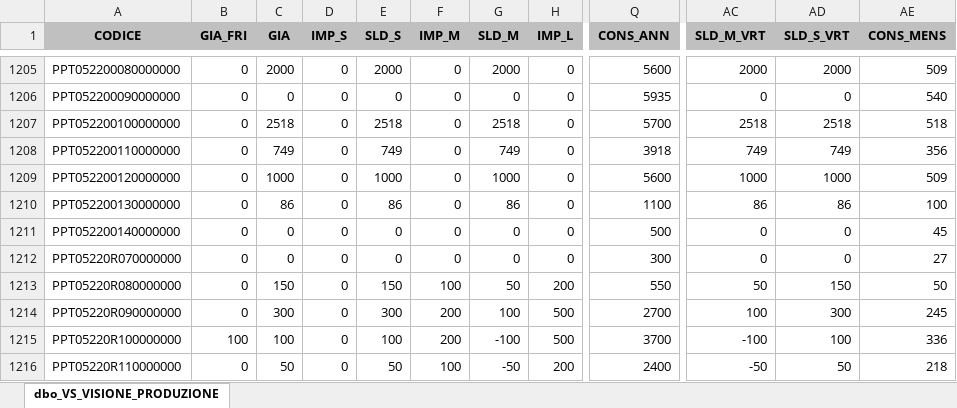
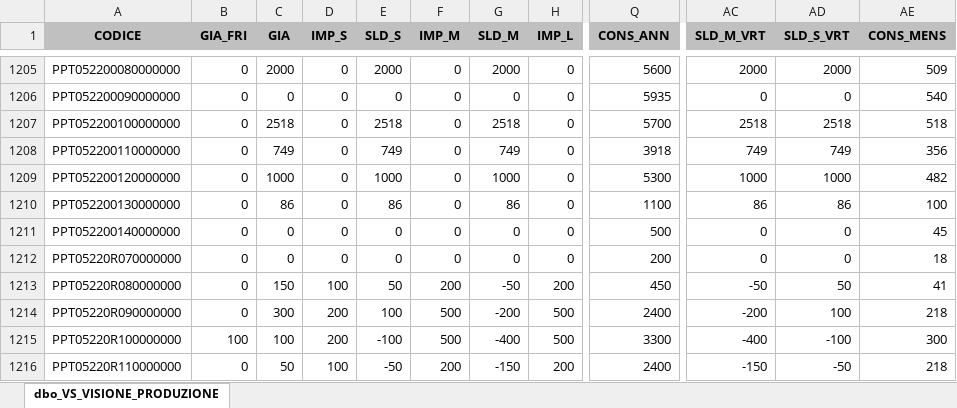
Before and after one commit to denis-safit/SAFiT, an Excel workbook: Avanzamento_access.xlsx, sheet dbo_VS_VISIONE_PRODUZIONE, drawn as a sheet; only a part is shown, gaps mark what is left out; values as stored, in another font and other column widths than the file's, no borders; the diff covers the shown part only; the diff names each change by its address in the sheet, - before the commit and + after, or states it on an @@ line.

```diff
--- a/Avanzamento_access.xlsx (sheet dbo_VS_VISIONE_PRODUZIONE)
+++ b/Avanzamento_access.xlsx (sheet dbo_VS_VISIONE_PRODUZIONE)
-Q1209 (CONS_ANN): 5600
+Q1209 (CONS_ANN): 5300
-AE1209 (CONS_MENS): 509
+AE1209 (CONS_MENS): 482
-Q1212 (CONS_ANN): 300
+Q1212 (CONS_ANN): 200
-AE1212 (CONS_MENS): 27
+AE1212 (CONS_MENS): 18
-D1213 (IMP_S): 0
+D1213 (IMP_S): 100
-E1213 (SLD_S): 150
+E1213 (SLD_S): 50
-F1213 (IMP_M): 100
+F1213 (IMP_M): 200
-G1213 (SLD_M): 50
+G1213 (SLD_M): -50
-Q1213 (CONS_ANN): 550
+Q1213 (CONS_ANN): 450
-AC1213 (SLD_M_VRT): 50
+AC1213 (SLD_M_VRT): -50
-AD1213 (SLD_S_VRT): 150
+AD1213 (SLD_S_VRT): 50
-AE1213 (CONS_MENS): 50
+AE1213 (CONS_MENS): 41
-D1214:D1215 (IMP_S): 0
+D1214:D1215 (IMP_S): 200
-E1214 (SLD_S): 300
+E1214 (SLD_S): 100
-F1214:F1215 (IMP_M): 200
+F1214:F1215 (IMP_M): 500
-G1214 (SLD_M): 100
+G1214 (SLD_M): -200
-Q1214 (CONS_ANN): 2700
+Q1214 (CONS_ANN): 2400
-AC1214 (SLD_M_VRT): 100
+AC1214 (SLD_M_VRT): -200
-AD1214 (SLD_S_VRT): 300
+AD1214 (SLD_S_VRT): 100
-AE1214 (CONS_MENS): 245
+AE1214 (CONS_MENS): 218
-E1215 (SLD_S): 100
+E1215 (SLD_S): -100
-G1215 (SLD_M): -100
+G1215 (SLD_M): -400
-Q1215 (CONS_ANN): 3700
+Q1215 (CONS_ANN): 3300
-AC1215 (SLD_M_VRT): -100
+AC1215 (SLD_M_VRT): -400
-AD1215 (SLD_S_VRT): 100
+AD1215 (SLD_S_VRT): -100
-AE1215 (CONS_MENS): 336
+AE1215 (CONS_MENS): 300
-D1216 (IMP_S): 0
+D1216 (IMP_S): 100
-E1216 (SLD_S): 50
+E1216 (SLD_S): -50
-F1216 (IMP_M): 100
+F1216 (IMP_M): 200
-G1216 (SLD_M): -50
+G1216 (SLD_M): -150
-AC1216 (SLD_M_VRT): -50
+AC1216 (SLD_M_VRT): -150
-AD1216 (SLD_S_VRT): 50
+AD1216 (SLD_S_VRT): -50
```
Also changed, not shown: 819 edited cells elsewhere in this sheet, btl_istruzioni.xlsx, dettagli_consegne.xlsx, 4 other files.
